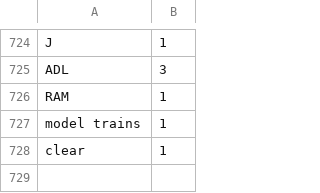
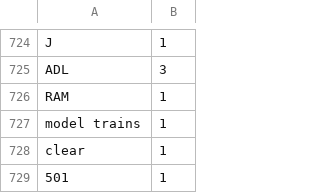
Before and after one commit to weltliteratur/vossanto, a TSV file: theof/blacklist.tsv, drawn as a sheet; only a part is shown, gaps mark what is left out; the diff names each change by its address in the sheet, - before the commit and + after, or states it on an @@ line.

Commit message:
++2006 (nothing for 2005)

```diff
--- a/theof/blacklist.tsv
+++ b/theof/blacklist.tsv
+row 729: 501 | 1
```
